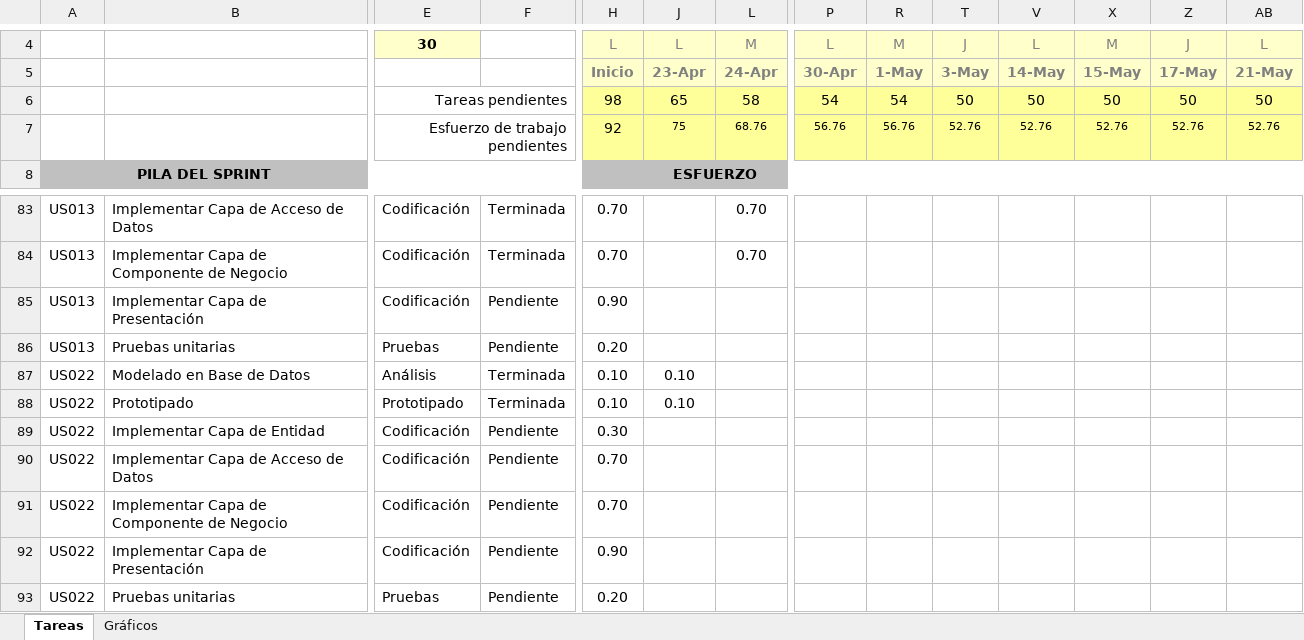
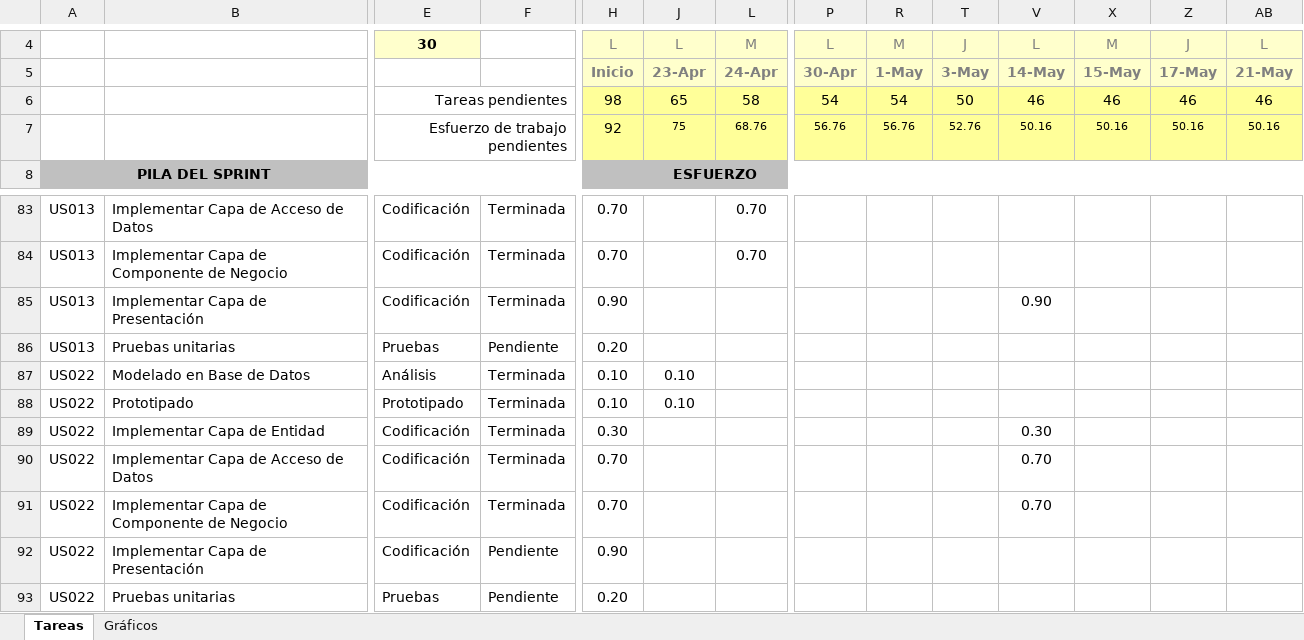
Before and after one commit to lokocharry/sisppafut, an Excel workbook: Documentos/SISPPAFUT - Sprint 3.xlsx, sheet Tareas, drawn as a sheet; only a part is shown, gaps mark what is left out; values as stored, in another font and other column widths than the file's, no borders; conditional formats not drawn; removed rows and columns are numbered as before the commit, all else as after; rows hold the shown columns only; the diff names each change by its address in the sheet, - before the commit and + after, or states it on an @@ line.

Commit message:
Actualizacion de los archivos y del excel del Sprint 3

```diff
--- a/Documentos/SISPPAFUT - Sprint 3.xlsx (sheet Tareas)
+++ b/Documentos/SISPPAFUT - Sprint 3.xlsx (sheet Tareas)
-row 6:  |  | Tareas pendientes |  | 98 | 65 | 58 | 54 | 54 | 50 | 50 | 50 | 50 | 50
-row 7:  |  | Esfuerzo de trabajo pendientes |  | 92 | 75 | 68.76 | 56.76 | 56.76 | 52.76 | 52.76 | 52.76 | 52.76 | 52.76
+row 6:  |  | Tareas pendientes |  | 98 | 65 | 58 | 54 | 54 | 50 | 46 | 46 | 46 | 46
+row 7:  |  | Esfuerzo de trabajo pendientes |  | 92 | 75 | 68.76 | 56.76 | 56.76 | 52.76 | 50.16 | 50.16 | 50.16 | 50.16
-F85: Pendiente
+F85: Terminada
-V85: (empty)
+V85: 0.90
-F89:F91: Pendiente
+F89:F91: Terminada
-V89: (empty)
+V89: 0.30
-V90:V91: (empty)
+V90:V91: 0.70
```
Also changed, not shown: sheet Gráficos, hidden cells, charts or pictures, 13 other files.
